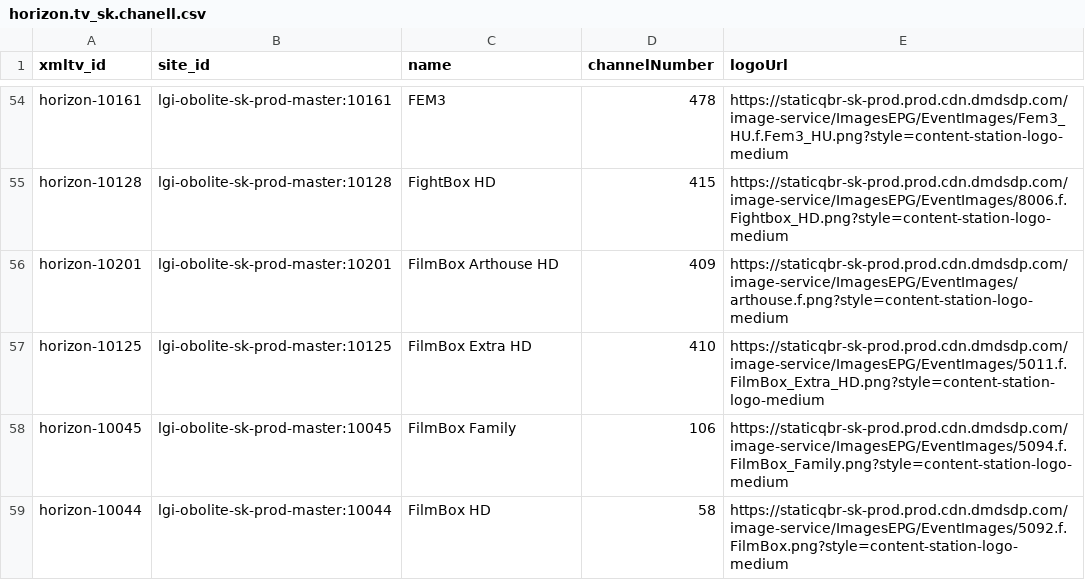
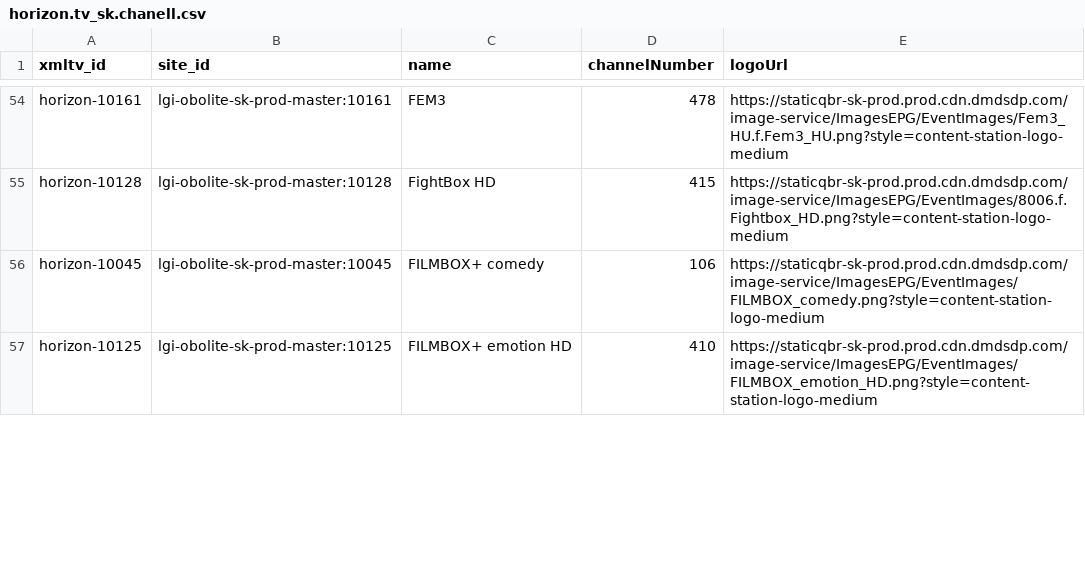
Before and after one commit to milankomaj/data, a CSV file: epg-grabber/csv/horizon.tv_sk.chanell.csv, drawn as a sheet; only a part is shown, gaps mark what is left out; the diff covers the shown part only.

```diff
--- a/epg-grabber/csv/horizon.tv_sk.chanell.csv
+++ b/epg-grabber/csv/horizon.tv_sk.chanell.csv
@@ -55,5 +55,3 @@ horizon-10161,lgi-obolite-sk-prod-master:10161,FEM3,478,https://staticqbr-sk-pro
 horizon-10128,lgi-obolite-sk-prod-master:10128,FightBox HD,415,https://staticqbr-sk-prod.prod.cdn.dmdsdp.com/image-service/ImagesEPG/EventImages/8006.f.Fightbox_HD.png?style=content-station-logo-medium
-horizon-10201,lgi-obolite-sk-prod-master:10201,FilmBox Arthouse HD,409,https://staticqbr-sk-prod.prod.cdn.dmdsdp.com/image-service/ImagesEPG/EventImages/arthouse.f.png?style=content-station-logo-medium
-horizon-10125,lgi-obolite-sk-prod-master:10125,FilmBox Extra HD,410,https://staticqbr-sk-prod.prod.cdn.dmdsdp.com/image-service/ImagesEPG/EventImages/5011.f.FilmBox_Extra_HD.png?style=content-station-logo-medium
-horizon-10045,lgi-obolite-sk-prod-master:10045,FilmBox Family,106,https://staticqbr-sk-prod.prod.cdn.dmdsdp.com/image-service/ImagesEPG/EventImages/5094.f.FilmBox_Family.png?style=content-station-logo-medium
-horizon-10044,lgi-obolite-sk-prod-master:10044,FilmBox HD,58,https://staticqbr-sk-prod.prod.cdn.dmdsdp.com/image-service/ImagesEPG/EventImages/5092.f.FilmBox.png?style=content-station-logo-medium
+horizon-10045,lgi-obolite-sk-prod-master:10045,FILMBOX+ comedy,106,https://staticqbr-sk-prod.prod.cdn.dmdsdp.com/image-service/ImagesEPG/EventImages/FILMBOX_comedy.png?style=content-station-logo-medium
+horizon-10125,lgi-obolite-sk-prod-master:10125,FILMBOX+ emotion HD,410,https://staticqbr-sk-prod.prod.cdn.dmdsdp.com/image-service/ImagesEPG/EventImages/FILMBOX_emotion_HD.png?style=content-station-logo-medium
```
Also changed, not shown: 2 added rows and 14 edited cells elsewhere in this file, epg-grabber/csv/antiktv_sk.chanell.csv, epg-grabber/csv/filmbox_chanell.csv, 15 other files.
